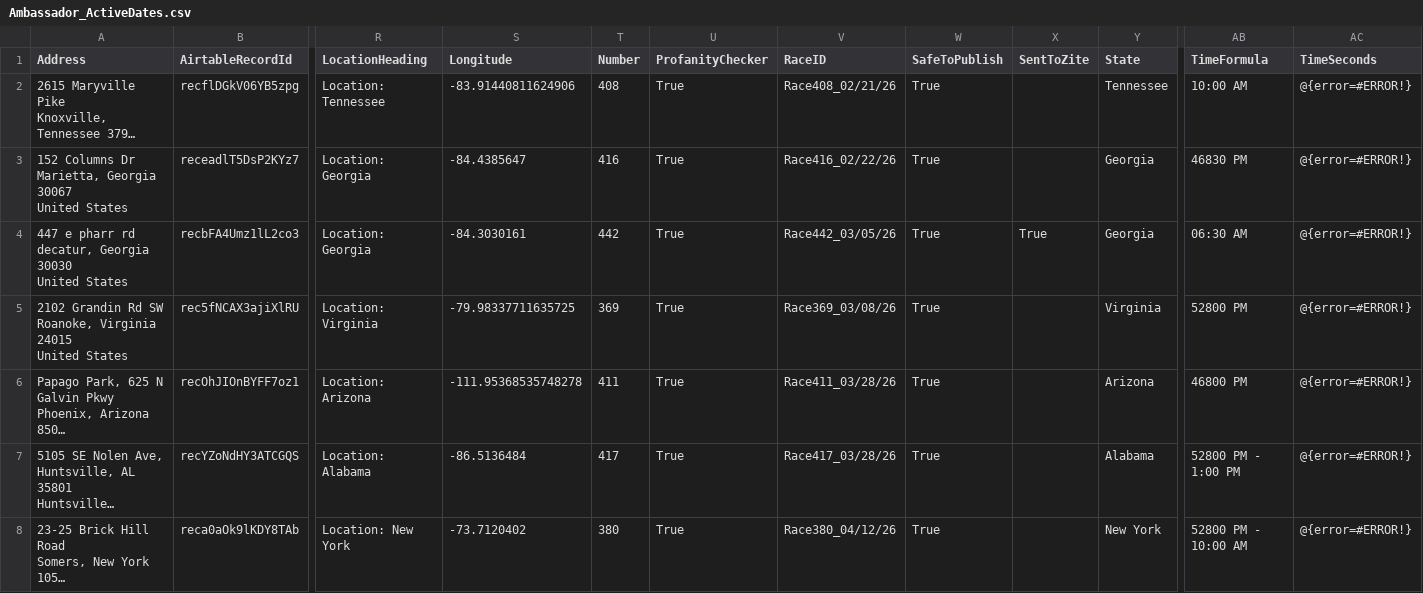
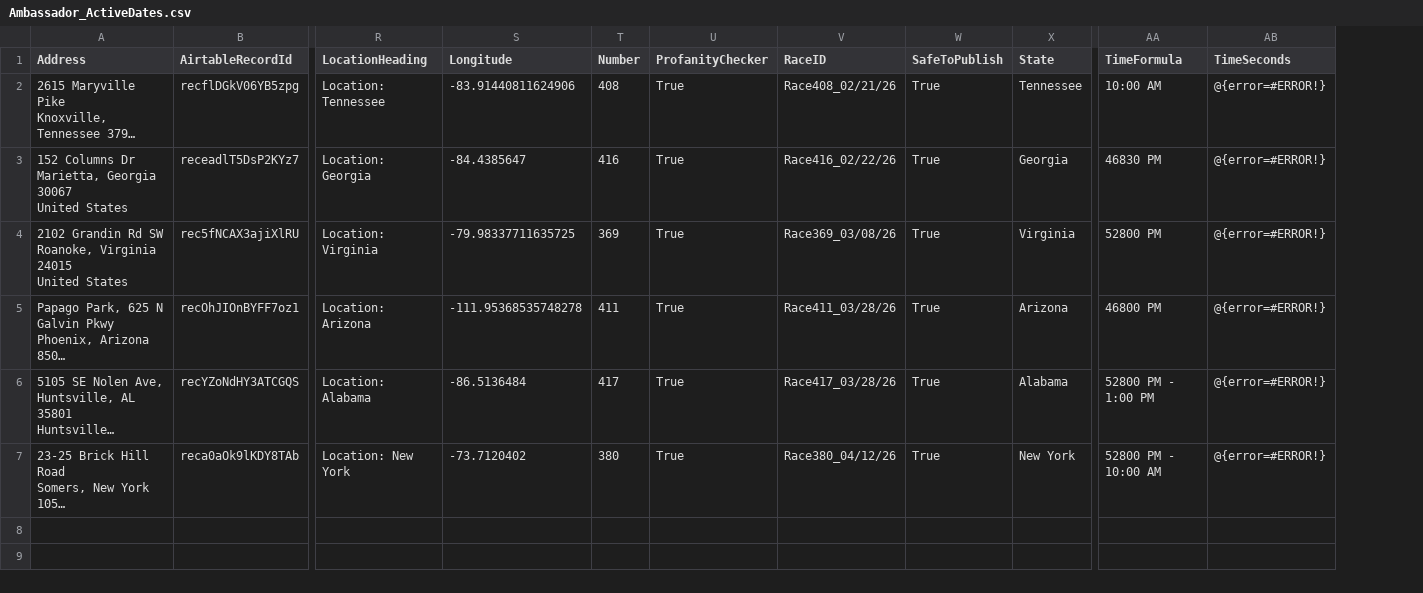
Before and after one commit to kyle-kemper/test-map, a CSV file: Ambassador_ActiveDates.csv, drawn as a sheet; only a part is shown, gaps mark what is left out; long unchanged cells end in …; removed rows and columns are numbered as before the commit, all else as after; rows hold the shown columns only; ↵ is a line break in a cell; the diff names each change by its address in the sheet, - before the commit and + after, or states it on an @@ line.

```diff
--- a/Ambassador_ActiveDates.csv
+++ b/Ambassador_ActiveDates.csv
-column X (SentToZite), empty
-row 4: 447 e pharr rd ↵ decatur, Georgia 30030 ↵ United States | recbFA4Umz1lL2co3 | Location: Georgia | -84.3030161 | 442 | True | Race442_03/05/26 | True | True | Georgia | 06:30 AM | @{error=#ERROR!}
```
